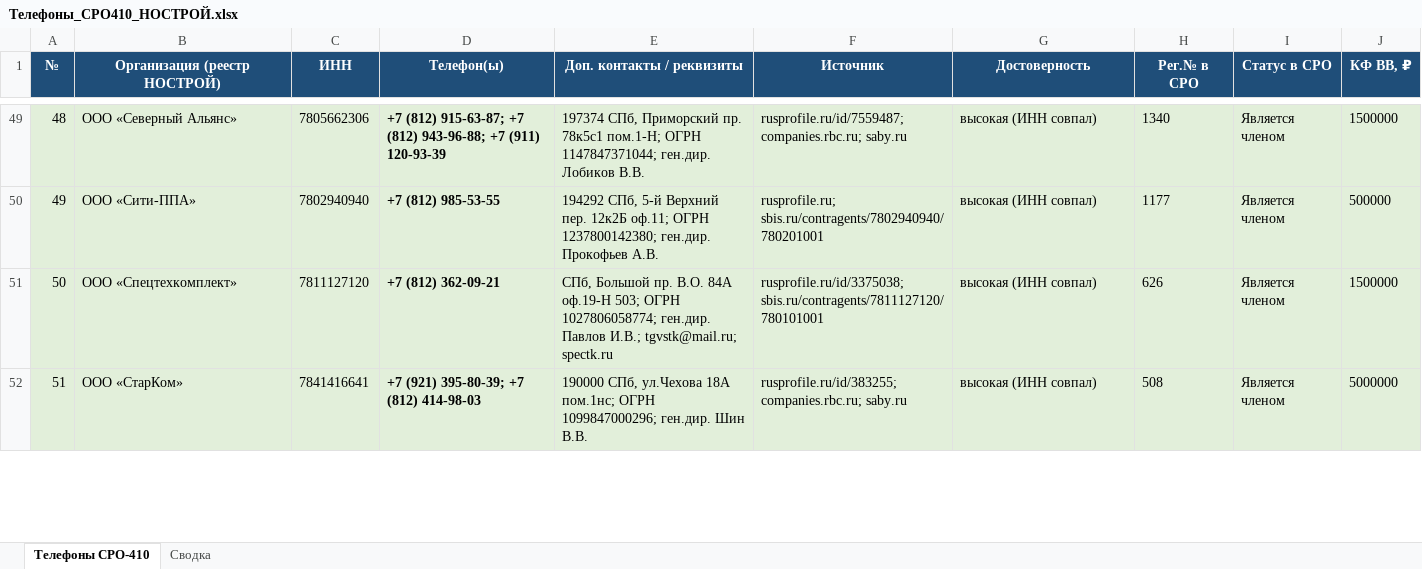
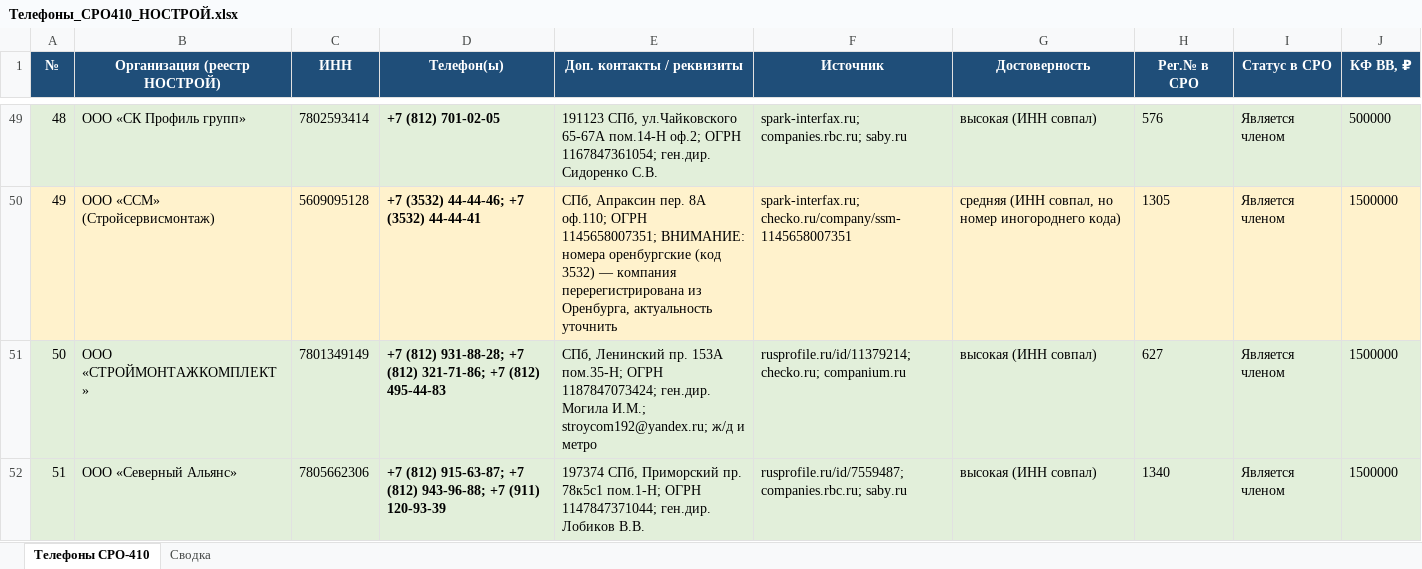
Before and after one commit to caesart966-web/first_reposirtory, an Excel workbook: Телефоны_СРО410_НОСТРОЙ.xlsx, sheet Телефоны СРО-410, drawn as a sheet; only a part is shown, gaps mark what is left out; values as stored, in another font and other column widths than the file's, no borders; the diff covers the shown part only; the diff names each change by its address in the sheet, - before the commit and + after, or states it on an @@ line.

```diff
--- a/Телефоны_СРО410_НОСТРОЙ.xlsx (sheet Телефоны СРО-410)
+++ b/Телефоны_СРО410_НОСТРОЙ.xlsx (sheet Телефоны СРО-410)
-B49 (Организация (реестр НОСТРОЙ)): ООО «Северный Альянс»
+B49 (Организация (реестр НОСТРОЙ)): ООО «СК Профиль групп»
-C49 (ИНН): 7805662306
+C49 (ИНН): 7802593414
-D49 (Телефон(ы)): +7 (812) 915-63-87; +7 (812) 943-96-88; +7 (911) 120-93-39
+D49 (Телефон(ы)): +7 (812) 701-02-05
-E49 (Доп. контакты / реквизиты): 197374 СПб, Приморский пр. 78к5с1 пом.1-Н; ОГРН 1147847371044; ген.дир. Лобиков В.В.
+E49 (Доп. контакты / реквизиты): 191123 СПб, ул.Чайковского 65-67А пом.14-Н оф.2; ОГРН 1167847361054; ген.дир. Сидоренко С.В.
-F49 (Источник): rusprofile.ru/id/7559487; companies.rbc.ru; saby.ru
+F49 (Источник): spark-interfax.ru; companies.rbc.ru; saby.ru
-H49 (Рег.№ в СРО): 1340
+H49 (Рег.№ в СРО): 576
-J49 (КФ ВВ, ₽): 1500000
+J49 (КФ ВВ, ₽): 500000
-A50:J50 fill: #E2EFDA
+A50:J50 fill: #FFF2CC
-B50 (Организация (реестр НОСТРОЙ)): ООО «Сити-ППА»
+B50 (Организация (реестр НОСТРОЙ)): ООО «ССМ» (Стройсервисмонтаж)
-C50 (ИНН): 7802940940
+C50 (ИНН): 5609095128
-D50 (Телефон(ы)): +7 (812) 985-53-55
+D50 (Телефон(ы)): +7 (3532) 44-44-46; +7 (3532) 44-44-41
-E50 (Доп. контакты / реквизиты): 194292 СПб, 5-й Верхний пер. 12к2Б оф.11; ОГРН 1237800142380; ген.дир. Прокофьев А.В.
+E50 (Доп. контакты / реквизиты): СПб, Апраксин пер. 8А оф.110; ОГРН 1145658007351; ВНИМАНИЕ: номера оренбургские (код 3532) — компания перерегистрирована из Оренбурга, актуальность уточнить
-F50 (Источник): rusprofile.ru; sbis.ru/contragents/7802940940/780201001
+F50 (Источник): spark-interfax.ru; checko.ru/company/ssm-1145658007351
-G50 (Достоверность): высокая (ИНН совпал)
+G50 (Достоверность): средняя (ИНН совпал, но номер иногороднего кода)
-H50 (Рег.№ в СРО): 1177
+H50 (Рег.№ в СРО): 1305
-J50 (КФ ВВ, ₽): 500000
+J50 (КФ ВВ, ₽): 1500000
-B51 (Организация (реестр НОСТРОЙ)): ООО «Спецтехкомплект»
+B51 (Организация (реестр НОСТРОЙ)): ООО «СТРОЙМОНТАЖКОМПЛЕКТ»
-C51 (ИНН): 7811127120
+C51 (ИНН): 7801349149
-D51 (Телефон(ы)): +7 (812) 362-09-21
+D51 (Телефон(ы)): +7 (812) 931-88-28; +7 (812) 321-71-86; +7 (812) 495-44-83
-E51 (Доп. контакты / реквизиты): СПб, Большой пр. В.О. 84А оф.19-Н 503; ОГРН 1027806058774; ген.дир. Павлов И.В.; tgvstk@mail.ru; spectk.ru
+E51 (Доп. контакты / реквизиты): СПб, Ленинский пр. 153А пом.35-Н; ОГРН 1187847073424; ген.дир. Могила И.М.; stroycom192@yandex.ru; ж/д и метро
-F51 (Источник): rusprofile.ru/id/3375038; sbis.ru/contragents/7811127120/780101001
+F51 (Источник): rusprofile.ru/id/11379214; checko.ru; companium.ru
-H51 (Рег.№ в СРО): 626
+H51 (Рег.№ в СРО): 627
-B52 (Организация (реестр НОСТРОЙ)): ООО «СтарКом»
+B52 (Организация (реестр НОСТРОЙ)): ООО «Северный Альянс»
-C52 (ИНН): 7841416641
+C52 (ИНН): 7805662306
-D52 (Телефон(ы)): +7 (921) 395-80-39; +7 (812) 414-98-03
+D52 (Телефон(ы)): +7 (812) 915-63-87; +7 (812) 943-96-88; +7 (911) 120-93-39
-E52 (Доп. контакты / реквизиты): 190000 СПб, ул.Чехова 18А пом.1нс; ОГРН 1099847000296; ген.дир. Шин В.В.
+E52 (Доп. контакты / реквизиты): 197374 СПб, Приморский пр. 78к5с1 пом.1-Н; ОГРН 1147847371044; ген.дир. Лобиков В.В.
-F52 (Источник): rusprofile.ru/id/383255; companies.rbc.ru; saby.ru
+F52 (Источник): rusprofile.ru/id/7559487; companies.rbc.ru; saby.ru
-H52 (Рег.№ в СРО): 508
+H52 (Рег.№ в СРО): 1340
-J52 (КФ ВВ, ₽): 5000000
+J52 (КФ ВВ, ₽): 1500000
```
Also changed, not shown: 1510 edited cells and cell formats elsewhere in this sheet, sheet Сводка, 1 other file.
